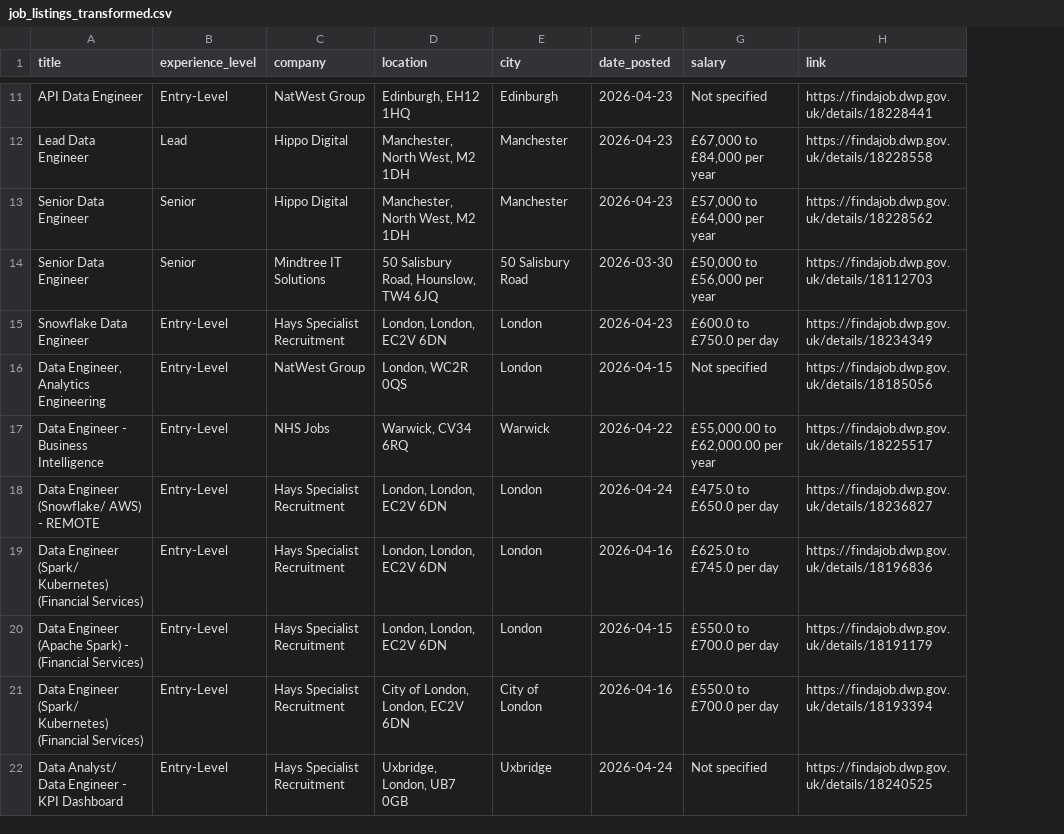
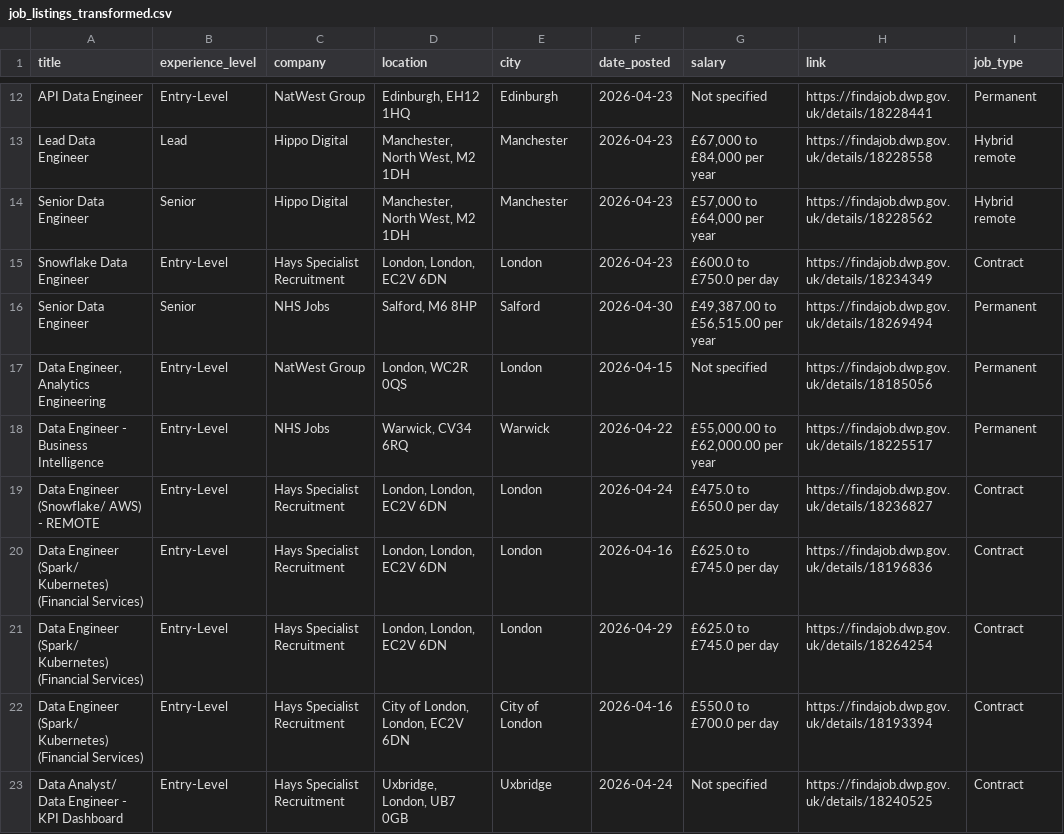
Before and after one commit to yoismail/techConnect_jobs_ETL_pipeline, a CSV file: data/job_listings/job_listings_transformed.csv, drawn as a sheet; only a part is shown, gaps mark what is left out; removed rows and columns are numbered as before the commit, all else as after; the diff covers the shown part only; the diff names each change by its address in the sheet, - before the commit and + after, or states it on an @@ line.

Commit message:
feat: extend job listings pipeline with job_type attribute for improved data classification

```diff
--- a/data/job_listings/job_listings_transformed.csv
+++ b/data/job_listings/job_listings_transformed.csv
+column I (job_type), rows 12-15: Permanent | Hybrid remote | Hybrid remote | Contract; rows 17-23: Permanent | Permanent | Contract | Contract | Contract | Contract | Contract
-row 14: Senior Data Engineer | Senior | Mindtree IT Solutions | 50 Salisbury Road, Hounslow, TW4 6JQ | 50 Salisbury Road | 2026-03-30 | £50,000 to £56,000 per year | https://findajob.dwp.gov.uk/details/18112703
+row 16: Senior Data Engineer | Senior | NHS Jobs | Salford, M6 8HP | Salford | 2026-04-30 | £49,387.00 to £56,515.00 per year | https://findajob.dwp.gov.uk/details/18269494 | Permanent
-A21 (title): Data Engineer (Apache Spark) - (Financial Services)
+A21 (title): Data Engineer (Spark/ Kubernetes) (Financial Services)
-F21 (date_posted): 2026-04-15
+F21 (date_posted): 2026-04-29
-G21 (salary): £550.0 to £700.0 per day
+G21 (salary): £625.0 to £745.0 per day
-H21 (link): https://findajob.dwp.gov.uk/details/18191179
+H21 (link): https://findajob.dwp.gov.uk/details/18264254
```
Also changed, not shown: 10 added rows, 10 removed rows and 1 moved row elsewhere in this file, data/job_listings/job_listings.csv, data/job_listings/job_listings_all.csv, 3 other files.
